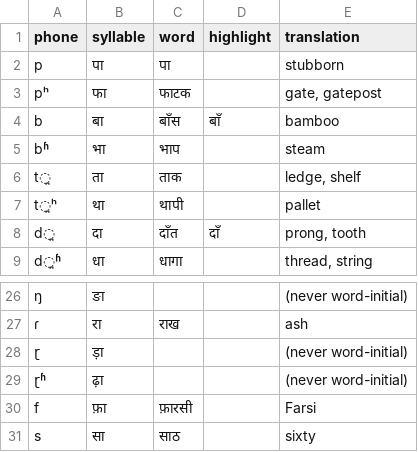
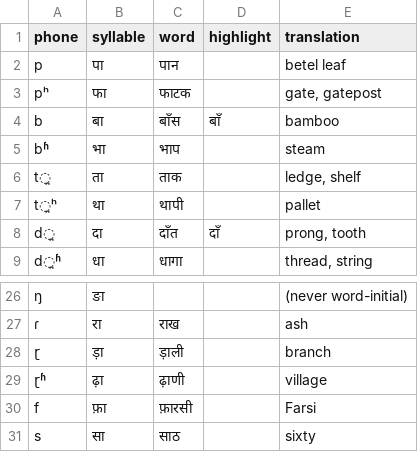
Before and after one commit to drammock/eeg-phone-coding, a CSV file: wordlists/hindi.csv, drawn as a sheet; only a part is shown, gaps mark what is left out; the diff names each change by its address in the sheet, - before the commit and + after, or states it on an @@ line.

Commit message:
validated hindi wordlist

```diff
--- a/wordlists/hindi.csv
+++ b/wordlists/hindi.csv
-C2 (word): पा
+C2 (word): पान
-E2 (translation): stubborn
+E2 (translation): betel leaf
-C28 (word): (empty)
+C28 (word): ड़ाली
-E28 (translation): (never word-initial)
+E28 (translation): branch
-C29 (word): (empty)
+C29 (word): ढ़ाणी
-E29 (translation): (never word-initial)
+E29 (translation): village
```
Also changed, not shown: 1 other file.
